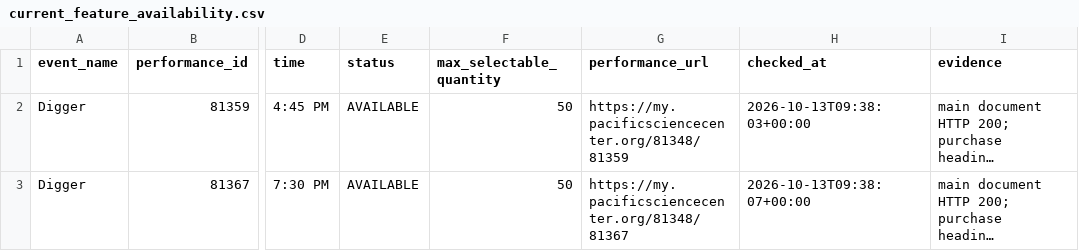
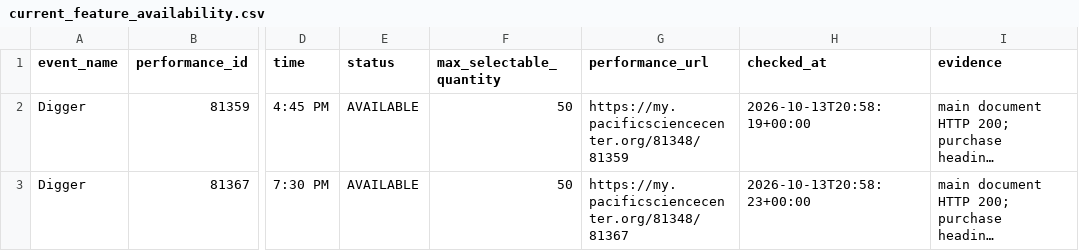
Before and after one commit to cheetahmonkey/IMAX, a CSV file: output/current_feature_availability.csv, drawn as a sheet; only a part is shown, gaps mark what is left out; long unchanged cells end in …; the diff names each change by its address in the sheet, - before the commit and + after, or states it on an @@ line.

Commit message:
Refresh IMAX availability 2026-10-13 13:58 PDT

```diff
--- a/output/current_feature_availability.csv
+++ b/output/current_feature_availability.csv
-H2 (checked_at): 2026-10-13T09:38:03+00:00
+H2 (checked_at): 2026-10-13T20:58:19+00:00
-H3 (checked_at): 2026-10-13T09:38:07+00:00
+H3 (checked_at): 2026-10-13T20:58:23+00:00
```
Also changed, not shown: output/dune_three_availability.csv, 5 other files.
